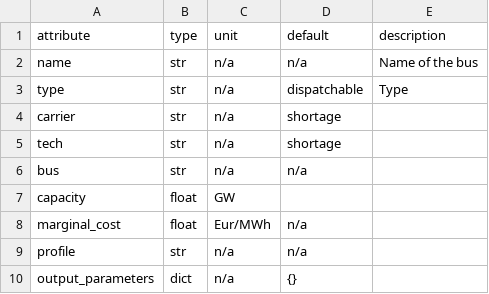
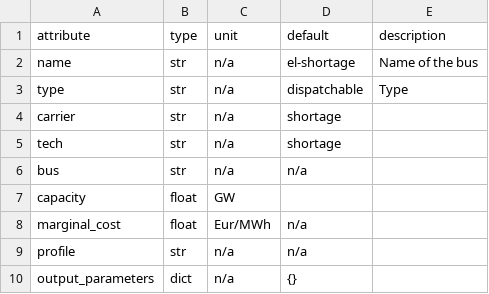
Before and after one commit to modex-flexmex/oemof-flexmex, a CSV file: oemoflex/component_attrs/shortage.csv, drawn as a sheet.

```diff
--- a/oemoflex/component_attrs/shortage.csv
+++ b/oemoflex/component_attrs/shortage.csv
@@ -1,3 +1,3 @@
 attribute,type,unit,default,description
-name,str,n/a,n/a,Name of the bus
+name,str,n/a,el-shortage,Name of the bus
 type,str,n/a,dispatchable,Type
```
Also changed, not shown: oemoflex/component_attrs/curtailment.csv, oemoflex/component_attrs/link.csv, 4 other files.
